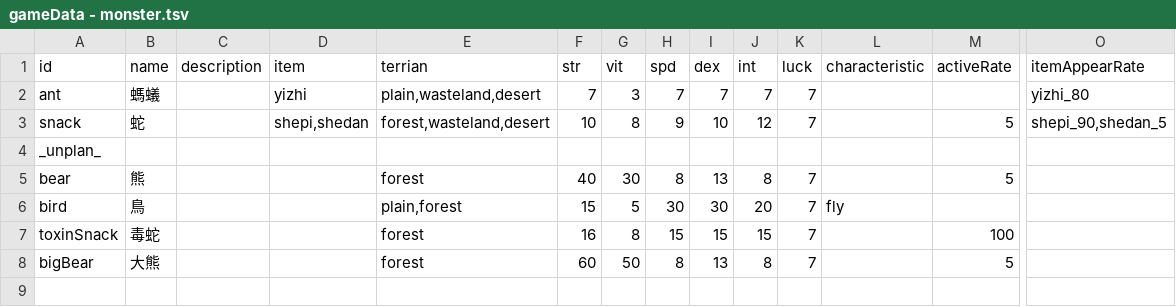
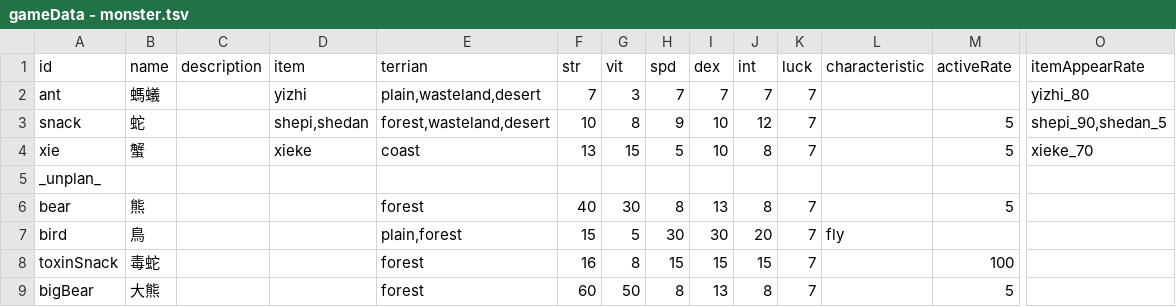
Before and after one commit to HanYu1983/Niba, a TSV file: dev/NibaUnity2/Assets/Demo/Niba/CSV/gameData - monster.tsv, drawn as a sheet; only a part is shown, gaps mark what is left out; rows hold the shown columns only; the diff names each change by its address in the sheet, - before the commit and + after, or states it on an @@ line.

```diff
--- a/dev/NibaUnity2/Assets/Demo/Niba/CSV/gameData - monster.tsv
+++ b/dev/NibaUnity2/Assets/Demo/Niba/CSV/gameData - monster.tsv
+row 4: xie | 蟹 |  | xieke | coast | 13 | 15 | 5 | 10 | 8 | 7 |  | 5 | xieke_70
```
Also changed, not shown: dev/NibaUnity2/Assets/Demo/Niba/CSV/gameData - item.tsv, 2 other files.
